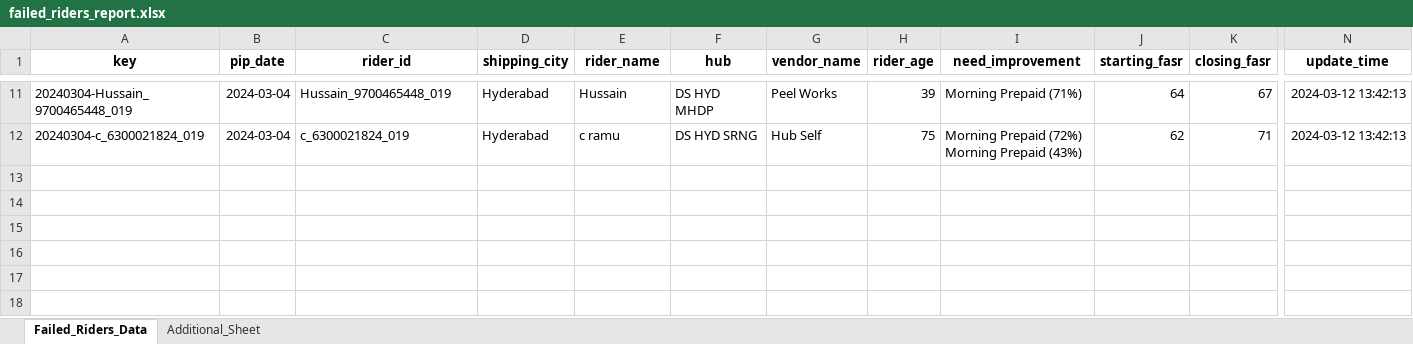
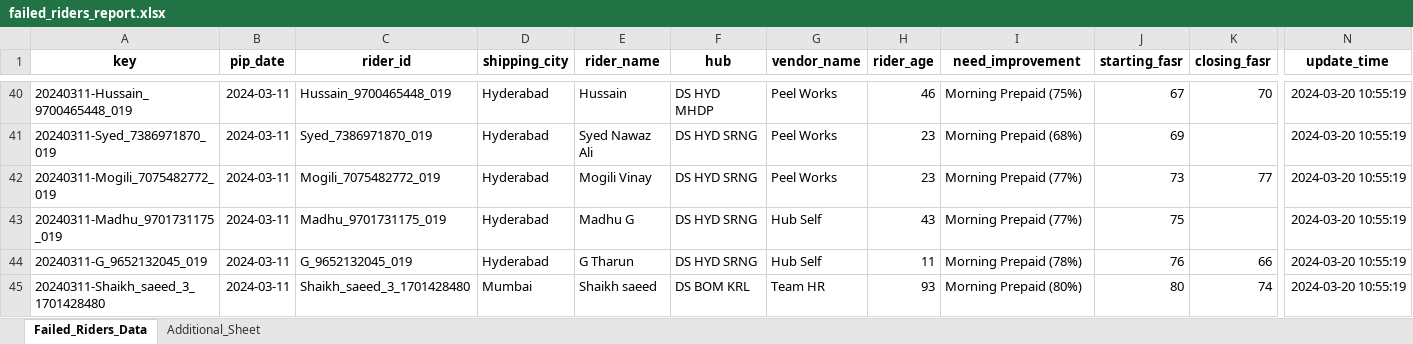
Before and after one commit to akshaygrows/akshaygrows, an Excel workbook: rider_messages/failed_riders_report.xlsx, sheet Failed_Riders_Data, drawn as a sheet; only a part is shown, gaps mark what is left out; values as stored, in another font and other column widths than the file's, no borders; addresses are those after the commit; rows hold the shown columns only; the diff covers the shown part only; the diff names each change by its address in the sheet, - before the commit and + after, or states it on an @@ line.

```diff
--- a/rider_messages/failed_riders_report.xlsx (sheet Failed_Riders_Data)
+++ b/rider_messages/failed_riders_report.xlsx (sheet Failed_Riders_Data)
-A40 (key): 20240304-Hussain_9700465448_019
+A40 (key): 20240311-Hussain_9700465448_019
-B40 (pip_date): 2024-03-04
+B40 (pip_date): 2024-03-11
-H40 (rider_age): 39
+H40 (rider_age): 46
-I40 (need_improvement): Morning Prepaid (71%)
+I40 (need_improvement): Morning Prepaid (75%)
-J40 (starting_fasr): 64
+J40 (starting_fasr): 67
-K40 (closing_fasr): 67
+K40 (closing_fasr): 70
-N40 (update_time): 2024-03-12 13:42:13
+N40 (update_time): 2024-03-20 10:55:19
+row 41: 20240311-Syed_7386971870_019 | 2024-03-11 | Syed_7386971870_019 | Hyderabad | Syed Nawaz Ali | DS HYD SRNG | Peel Works | 23 | Morning Prepaid (68%) | 69 |  | 2024-03-20 10:55:19
+row 42: 20240311-Mogili_7075482772_019 | 2024-03-11 | Mogili_7075482772_019 | Hyderabad | Mogili Vinay | DS HYD SRNG | Peel Works | 23 | Morning Prepaid (77%) | 73 | 77 | 2024-03-20 10:55:19
+row 43: 20240311-Madhu_9701731175_019 | 2024-03-11 | Madhu_9701731175_019 | Hyderabad | Madhu G | DS HYD SRNG | Hub Self | 43 | Morning Prepaid (77%) | 75 |  | 2024-03-20 10:55:19
-A44 (key): 20240304-c_6300021824_019
+A44 (key): 20240311-G_9652132045_019
-B44 (pip_date): 2024-03-04
+B44 (pip_date): 2024-03-11
-C44 (rider_id): c_6300021824_019
+C44 (rider_id): G_9652132045_019
-E44 (rider_name): c ramu
+E44 (rider_name): G Tharun
-H44 (rider_age): 75
+H44 (rider_age): 11
-I44 (need_improvement): Morning Prepaid (72%) Morning Prepaid (43%)
+I44 (need_improvement): Morning Prepaid (78%)
-J44 (starting_fasr): 62
+J44 (starting_fasr): 76
-K44 (closing_fasr): 71
+K44 (closing_fasr): 66
-N44 (update_time): 2024-03-12 13:42:13
+N44 (update_time): 2024-03-20 10:55:19
+row 45: 20240311-Shaikh_saeed_3_1701428480 | 2024-03-11 | Shaikh_saeed_3_1701428480 | Mumbai | Shaikh saeed | DS BOM KRL | Team HR | 93 | Morning Prepaid (80%) | 80 | 74 | 2024-03-20 10:55:19
```
Also changed, not shown: 35 added rows, 6 removed rows and 22 edited cells elsewhere in this sheet, sheet Additional_Sheet, 14 other files.
